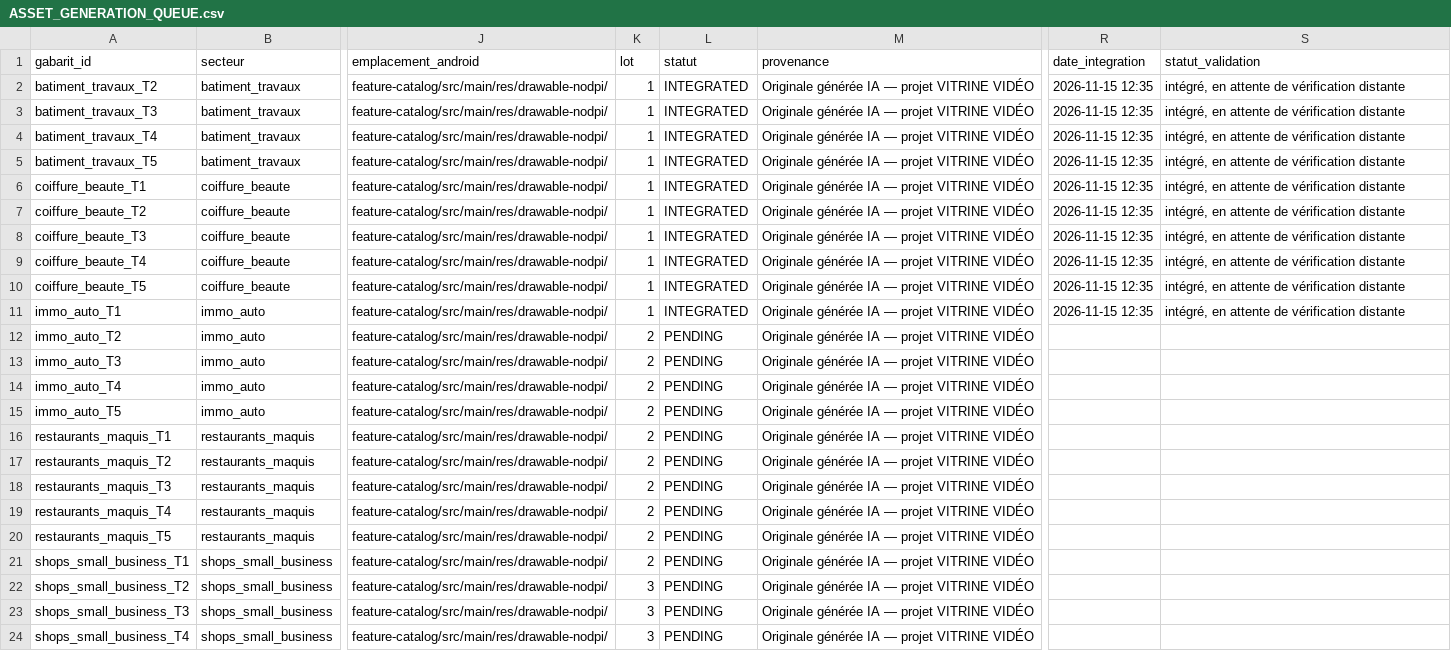
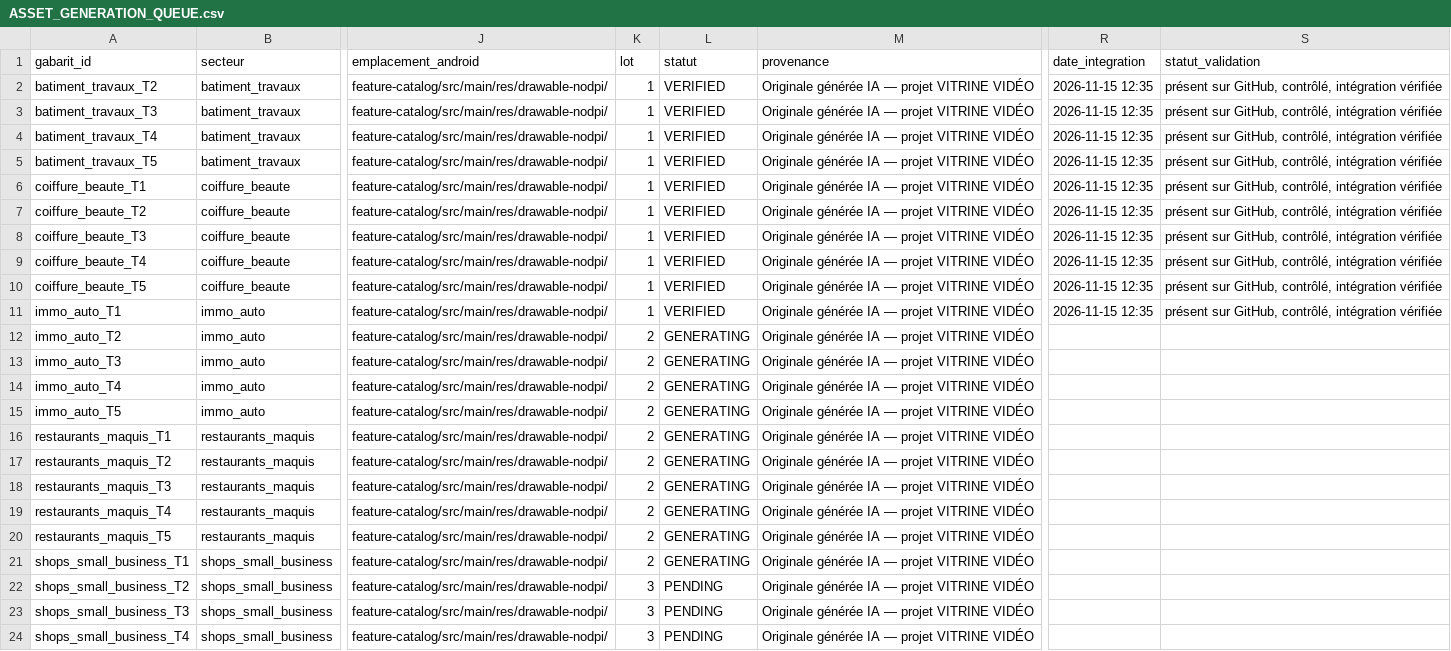
Before and after one commit to mdgejc14-hash/vitrine-video-d42-arena, a CSV file: docs/checkpoints/D42_34/ASSET_GENERATION_QUEUE.csv, drawn as a sheet; only a part is shown, gaps mark what is left out; the diff names each change by its address in the sheet, - before the commit and + after, or states it on an @@ line.

Commit message:
D42.34 ordre final — lot 1 VERIFIED : 10 fichiers confirmés présents sur GitHub (API contents 200)

```diff
--- a/docs/checkpoints/D42_34/ASSET_GENERATION_QUEUE.csv
+++ b/docs/checkpoints/D42_34/ASSET_GENERATION_QUEUE.csv
-L2:L11 (statut): INTEGRATED
+L2:L11 (statut): VERIFIED
-S2:S11 (statut_validation): intégré, en attente de vérification distante
+S2:S11 (statut_validation): présent sur GitHub, contrôlé, intégration vérifiée
-L12:L21 (statut): PENDING
+L12:L21 (statut): GENERATING
```
